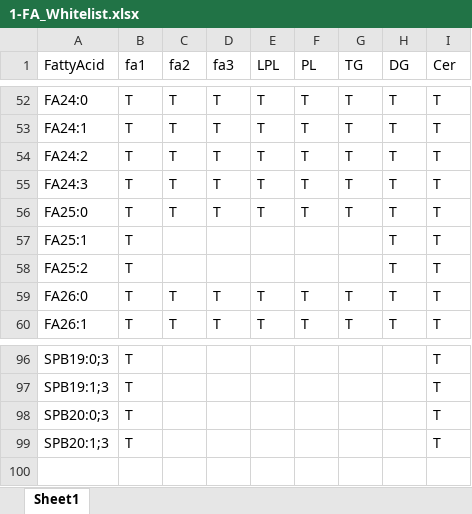
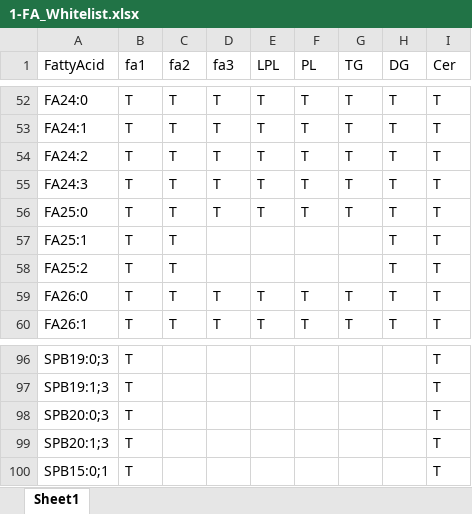
Before and after one commit to ZhixuNi/lipidhunter, an Excel workbook: ConfigurationFiles/1-FA_Whitelist.xlsx, sheet Sheet1, drawn as a sheet; only a part is shown, gaps mark what is left out; values as stored, in another font and other column widths than the file's, no borders; the diff names each change by its address in the sheet, - before the commit and + after, or states it on an @@ line.

```diff
--- a/ConfigurationFiles/1-FA_Whitelist.xlsx (sheet Sheet1)
+++ b/ConfigurationFiles/1-FA_Whitelist.xlsx (sheet Sheet1)
-C57:C58 (fa2): (empty)
+C57:C58 (fa2): T
+row 100: SPB15:0;1 | T |  |  |  |  |  |  | T
```
Also changed, not shown: ConfigurationFiles/2-Score_weight_Cer.xlsx, 2 other files.
